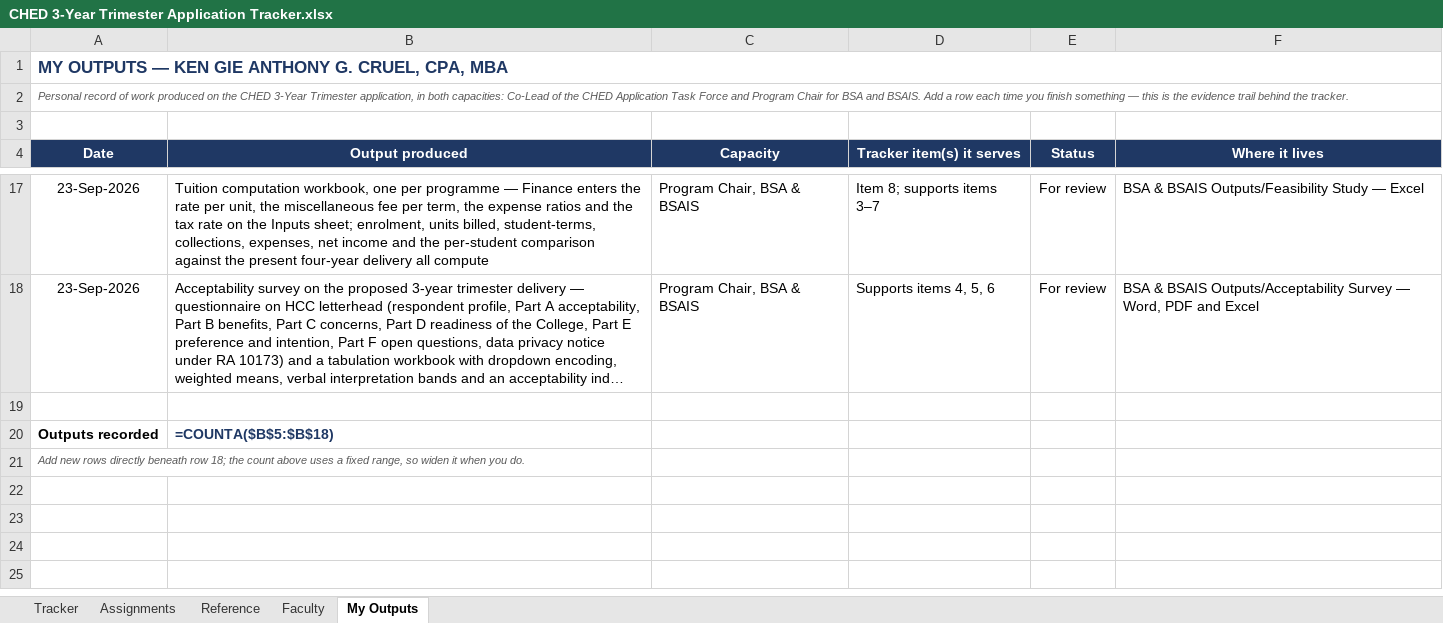
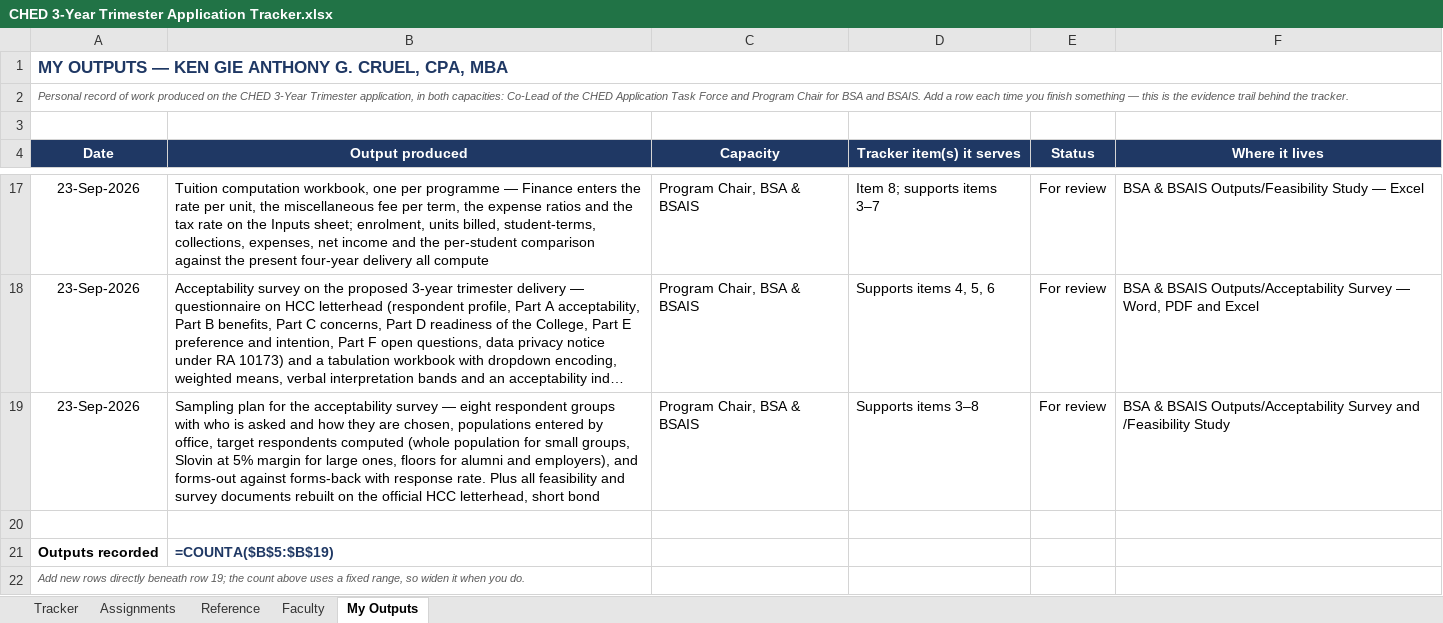
Before and after one commit to kengieanthonycruelcpa-rgb/ched-trimester-tracker, an Excel workbook: CHED 3-Year Trimester Application Tracker.xlsx, sheet My Outputs, drawn as a sheet; only a part is shown, gaps mark what is left out; long unchanged cells end in …; values as stored, in another font and other column widths than the file's, no borders; formulas without a stored value are shown as written; conditional formats not drawn; addresses are those after the commit; the diff names each change by its address in the sheet, - before the commit and + after, or states it on an @@ line.

```diff
--- a/CHED 3-Year Trimester Application Tracker.xlsx (sheet My Outputs)
+++ b/CHED 3-Year Trimester Application Tracker.xlsx (sheet My Outputs)
+row 19: 23-Sep-2026 | Sampling plan for the acceptability survey — eight respondent groups with who is asked and how they are chosen, populations entered by office, target respondents computed (whole population for small groups, Slovin at 5% margin for large ones, floors for alumni and employers), and forms-out against forms-back with response rate. Plus all feasibility and survey documents rebuilt on the official HCC letterhead, short bond | Program Chair, BSA & BSAIS | Supports items 3–8 | For review | BSA & BSAIS Outputs/Acceptability Survey and /Feasibility Study
-B21 (Output produced): =COUNTA($B$5:$B$18)
+B21 (Output produced): =COUNTA($B$5:$B$19)
-A22 (Date): …beneath row 18; the count…
+A22 (Date): …beneath row 19; the count…
```
Also changed, not shown: sheet Tracker, 1 other file.
